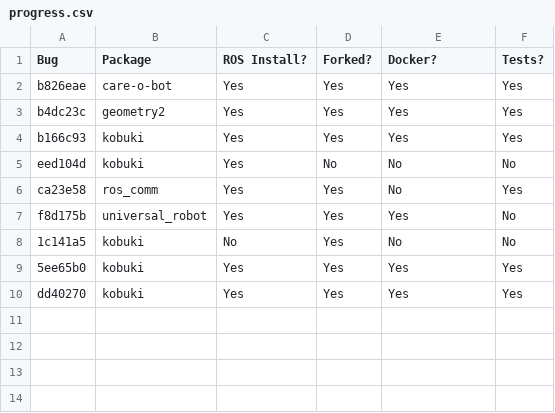
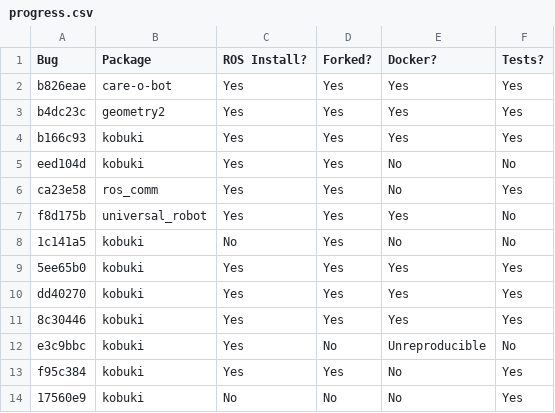
Before and after one commit to robust-rosin/robust, a CSV file: doc/progress.csv, drawn as a sheet.

Commit message:
Update progress.csv

```diff
--- a/doc/progress.csv
+++ b/doc/progress.csv
@@ -4,3 +4,3 @@ b4dc23c, geometry2, Yes, Yes, Yes, Yes
 b166c93, kobuki, Yes, Yes, Yes, Yes
-eed104d, kobuki, Yes, No, No, No
+eed104d, kobuki, Yes, Yes, No, No
 ca23e58, ros_comm, Yes, Yes, No, Yes
@@ -10 +10,5 @@ f8d175b, universal_robot, Yes, Yes, Yes, No
 dd40270, kobuki, Yes, Yes, Yes, Yes
+8c30446, kobuki, Yes, Yes, Yes, Yes
+e3c9bbc, kobuki, Yes, No, Unreproducible, No
+f95c384, kobuki, Yes, Yes, No, Yes
+17560e9, kobuki, No, No, No, Yes
```
